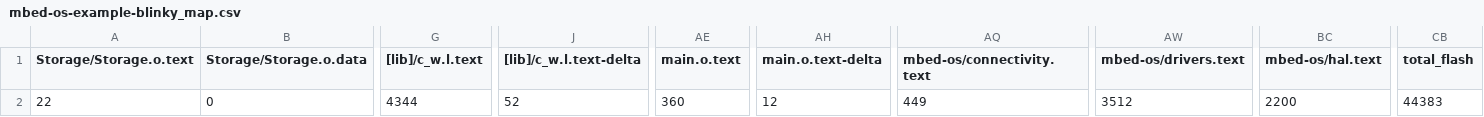
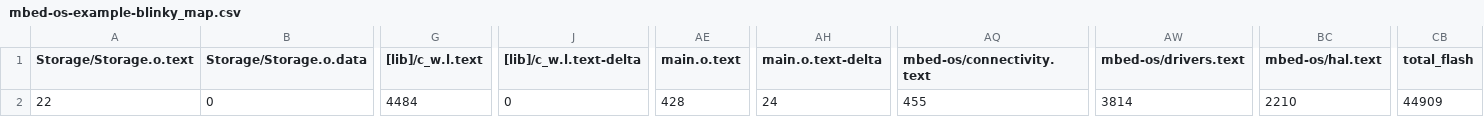
Before and after one commit to gustavokpc/Flash_Test, a CSV file: BUILD/NUCLEO_G474RE/ARMC6/mbed-os-example-blinky_map.csv, drawn as a sheet; only a part is shown, gaps mark what is left out; the diff names each change by its address in the sheet, - before the commit and + after, or states it on an @@ line.

```diff
--- a/BUILD/NUCLEO_G474RE/ARMC6/mbed-os-example-blinky_map.csv
+++ b/BUILD/NUCLEO_G474RE/ARMC6/mbed-os-example-blinky_map.csv
-G2 ([lib]/c_w.l.text): 4344
+G2 ([lib]/c_w.l.text): 4484
-J2 ([lib]/c_w.l.text-delta): 52
+J2 ([lib]/c_w.l.text-delta): 0
-AE2 (main.o.text): 360
+AE2 (main.o.text): 428
-AH2 (main.o.text-delta): 12
+AH2 (main.o.text-delta): 24
-AQ2 (mbed-os/connectivity.text): 449
+AQ2 (mbed-os/connectivity.text): 455
-AW2 (mbed-os/drivers.text): 3512
+AW2 (mbed-os/drivers.text): 3814
-BC2 (mbed-os/hal.text): 2200
+BC2 (mbed-os/hal.text): 2210
-CB2 (total_flash): 44383
+CB2 (total_flash): 44909
```
Also changed, not shown: 12 other files.
